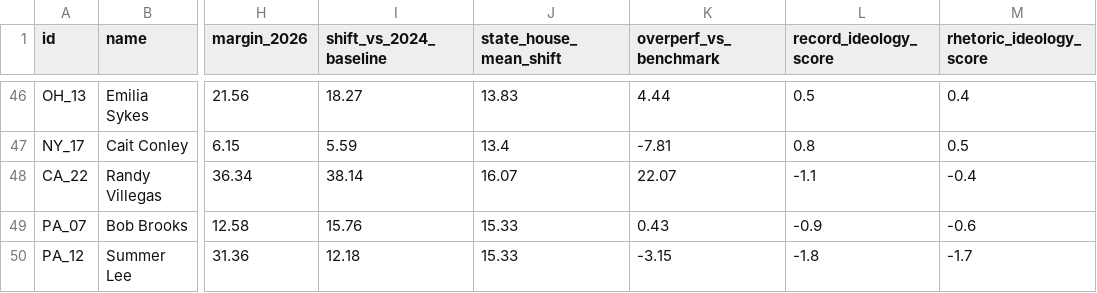
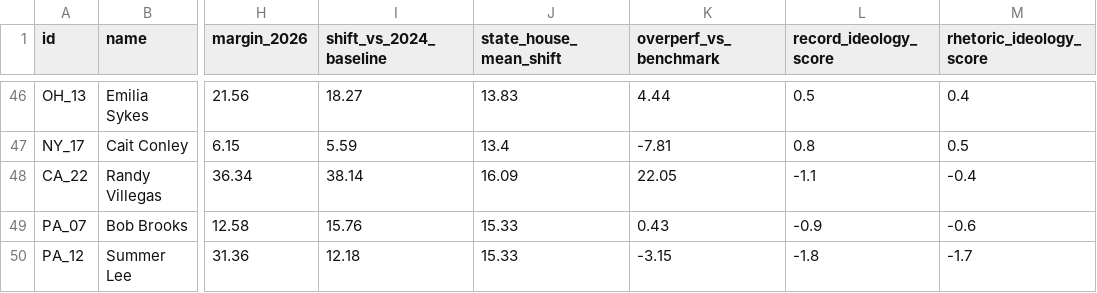
Before and after one commit to mike10010100/elections-2026, a CSV file: site_data/rhetoric_vs_record_2026.csv, drawn as a sheet; only a part is shown, gaps mark what is left out; the diff names each change by its address in the sheet, - before the commit and + after, or states it on an @@ line.

```diff
--- a/site_data/rhetoric_vs_record_2026.csv
+++ b/site_data/rhetoric_vs_record_2026.csv
-J48 (state_house_mean_shift): 16.07
+J48 (state_house_mean_shift): 16.09
-K48 (overperf_vs_benchmark): 22.07
+K48 (overperf_vs_benchmark): 22.05
```
Also changed, not shown: site_data/fec_moneyball_house_2026.csv, 18 other files.
